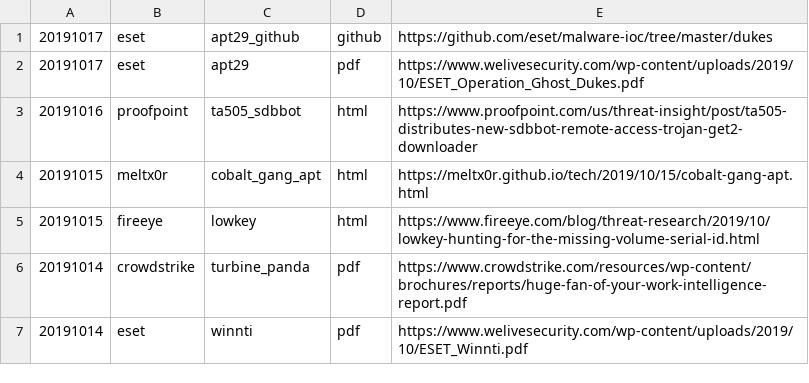
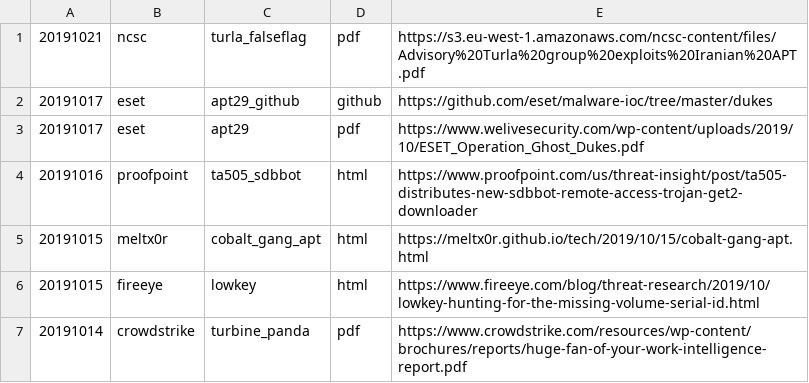
Before and after one commit to threatrack/cti_report_collection, a CSV file: reports.csv, drawn as a sheet; only a part is shown; the shorter side is filled out with more unchanged rows.

Commit message:
Added 20191021-ncsc-turla_falseflag

```diff
--- a/reports.csv
+++ b/reports.csv
@@ -1 +1,2 @@
+"20191021","ncsc","turla_falseflag","pdf","https://s3.eu-west-1.amazonaws.com/ncsc-content/files/Advisory%20Turla%20group%20exploits%20Iranian%20APT.pdf"
 "20191017","eset","apt29_github","github","https://github.com/eset/malware-ioc/tree/master/dukes"
```
Also changed, not shown: 6 other files.
